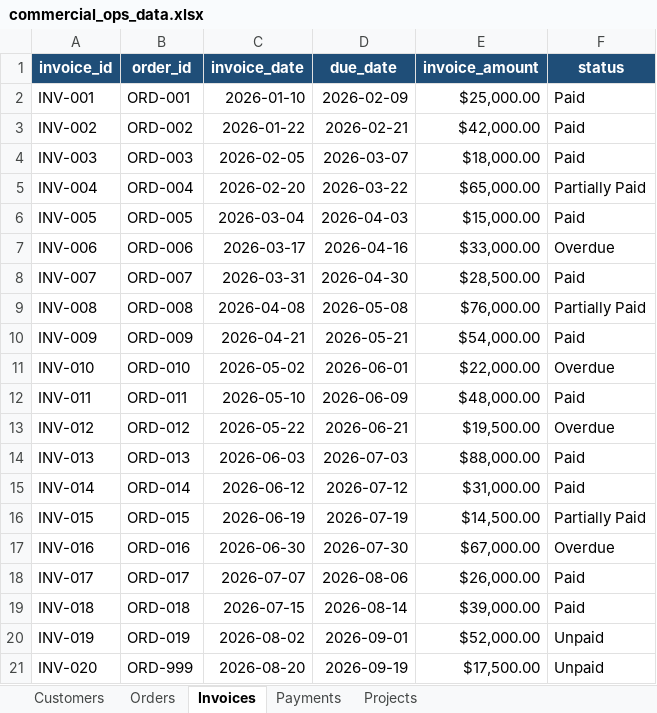
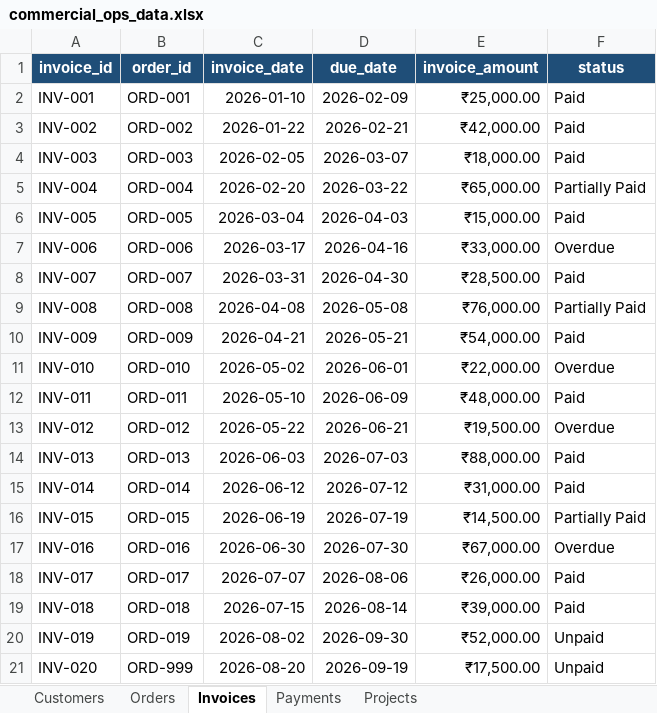
Before and after one commit to rajc01/commercialops-control-tower, an Excel workbook: data/commercial_ops_data.xlsx, sheet Invoices, drawn as a sheet; values as stored, in another font and other column widths than the file's, no borders; the diff names each change by its address in the sheet, - before the commit and + after, or states it on an @@ line.

```diff
--- a/data/commercial_ops_data.xlsx (sheet Invoices)
+++ b/data/commercial_ops_data.xlsx (sheet Invoices)
-E2 (invoice_amount): $25,000.00
+E2 (invoice_amount): ₹25,000.00
-E3 (invoice_amount): $42,000.00
+E3 (invoice_amount): ₹42,000.00
-E4 (invoice_amount): $18,000.00
+E4 (invoice_amount): ₹18,000.00
-E5 (invoice_amount): $65,000.00
+E5 (invoice_amount): ₹65,000.00
-E6 (invoice_amount): $15,000.00
+E6 (invoice_amount): ₹15,000.00
-E7 (invoice_amount): $33,000.00
+E7 (invoice_amount): ₹33,000.00
-E8 (invoice_amount): $28,500.00
+E8 (invoice_amount): ₹28,500.00
-E9 (invoice_amount): $76,000.00
+E9 (invoice_amount): ₹76,000.00
-E10 (invoice_amount): $54,000.00
+E10 (invoice_amount): ₹54,000.00
-E11 (invoice_amount): $22,000.00
+E11 (invoice_amount): ₹22,000.00
-E12 (invoice_amount): $48,000.00
+E12 (invoice_amount): ₹48,000.00
-E13 (invoice_amount): $19,500.00
+E13 (invoice_amount): ₹19,500.00
-E14 (invoice_amount): $88,000.00
+E14 (invoice_amount): ₹88,000.00
-E15 (invoice_amount): $31,000.00
+E15 (invoice_amount): ₹31,000.00
-E16 (invoice_amount): $14,500.00
+E16 (invoice_amount): ₹14,500.00
-E17 (invoice_amount): $67,000.00
+E17 (invoice_amount): ₹67,000.00
-E18 (invoice_amount): $26,000.00
+E18 (invoice_amount): ₹26,000.00
-E19 (invoice_amount): $39,000.00
+E19 (invoice_amount): ₹39,000.00
-D20 (due_date): 2026-09-01
+D20 (due_date): 2026-09-30
-E20 (invoice_amount): $52,000.00
+E20 (invoice_amount): ₹52,000.00
-E21 (invoice_amount): $17,500.00
+E21 (invoice_amount): ₹17,500.00
```
Also changed, not shown: sheet Orders, sheet Payments, sheet Projects, 2 other files.
